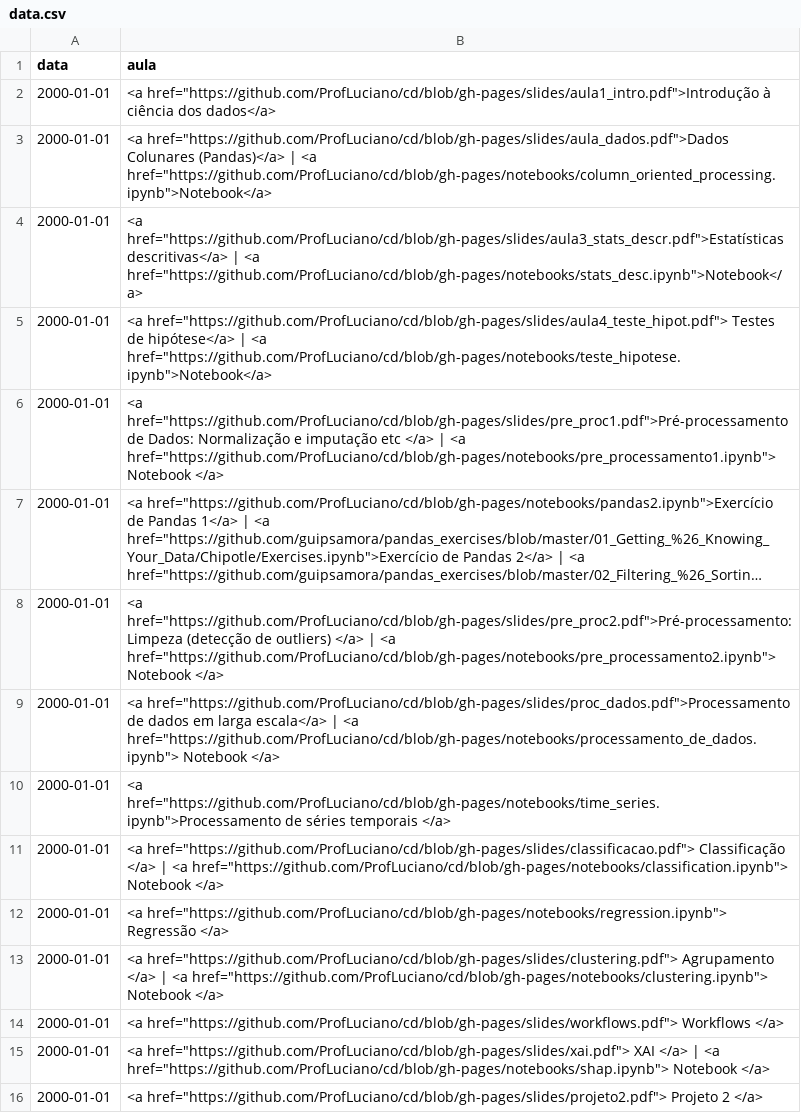
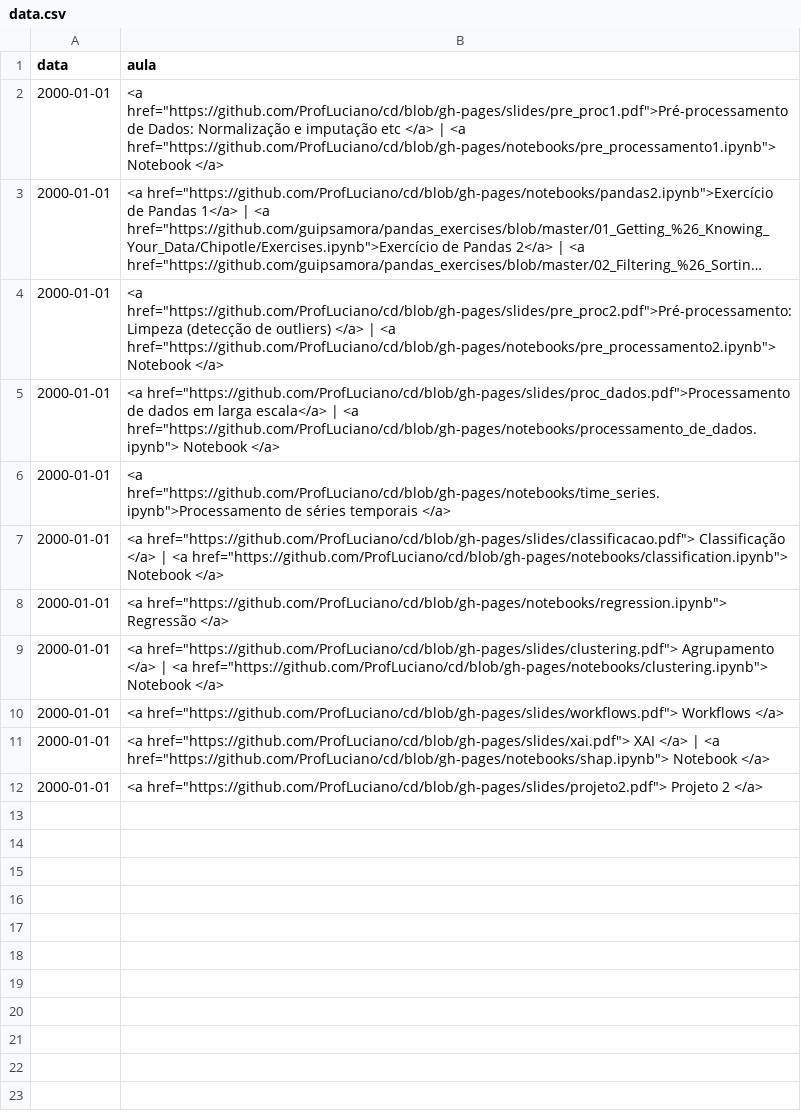
Before and after one commit to ProfLuciano/cd, a CSV file: pages/data.csv, drawn as a sheet; long unchanged cells end in ….

Commit message:
Update data.csv

```diff
--- a/pages/data.csv
+++ b/pages/data.csv
@@ -1,6 +1,2 @@
 data,aula
-2000-01-01,<a href="https://github.com/ProfLuciano/cd/blob/gh-pages/slides/aula1_intro.pdf">Introdução à ciência dos dados</a>
-2000-01-01,<a href="https://github.com/ProfLuciano/cd/blob/gh-pages/slides/aula_dados.pdf">Dados Colunares (Pandas)</a> | <a href="https://github.com/ProfLuciano/cd/blob/gh-pages/notebooks/column_oriented_processing.ipynb">Notebook</a>
-2000-01-01,<a href="https://github.com/ProfLuciano/cd/blob/gh-pages/slides/aula3_stats_descr.pdf">Estatísticas descritivas</a> | <a href="https://github.com/ProfLuciano/cd/blob/gh-pages/notebooks/stats_desc.ipynb">Notebook</a>
-2000-01-01,<a href="https://github.com/ProfLuciano/cd/blob/gh-pages/slides/aula4_teste_hipot.pdf"> Testes de hipótese</a> | <a href="https://github.com/ProfLuciano/cd/blob/gh-pages/notebooks/teste_hipotese.ipynb">Notebook</a>
 2000-01-01,<a href="https://github.com/ProfLuciano/cd/blob/gh-pages/slides/pre_proc1.pdf">Pré-processamento de Dados: Normalização e imputação etc </a> | <a href="https://github.com/ProfLuciano/cd/blob/gh-pages/notebooks/pre_processamento1.ipynb"> Notebook </a>
```
